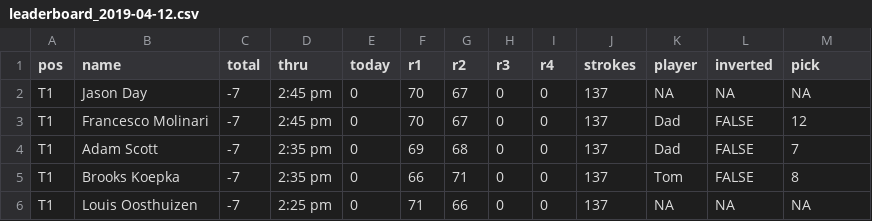
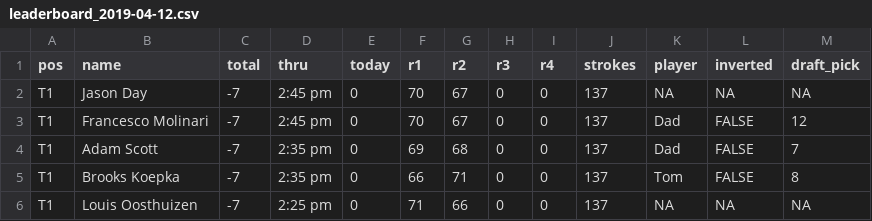
Before and after one commit to TK2575/threeIdiots, a CSV file: 2019_masters/data/leaderboard_2019-04-12.csv, drawn as a sheet; only a part is shown.

```diff
--- a/2019_masters/data/leaderboard_2019-04-12.csv
+++ b/2019_masters/data/leaderboard_2019-04-12.csv
@@ -1,2 +1,2 @@
-pos,name,total,thru,today,r1,r2,r3,r4,strokes,player,inverted,pick
+pos,name,total,thru,today,r1,r2,r3,r4,strokes,player,inverted,draft_pick
 T1,Jason Day,-7,2:45 pm,0,70,67,0,0,137,NA,NA,NA
```
Also changed, not shown: 1 other file.
